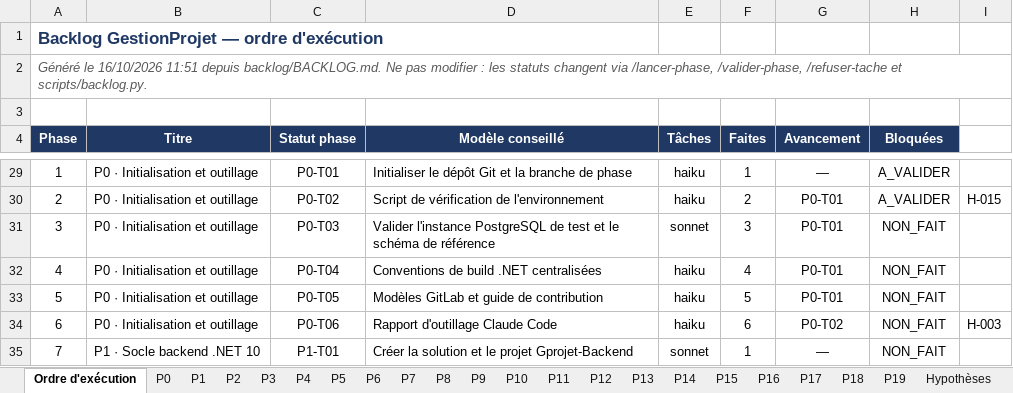
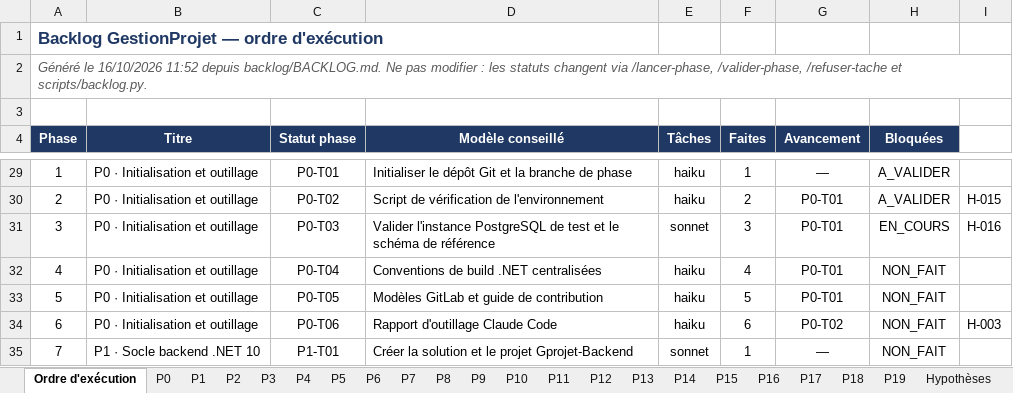
Before and after one commit to hajar-hamid-coder/gprojet, an Excel workbook: backlog/BACKLOG.xlsx, sheet Ordre d'exécution, drawn as a sheet; only a part is shown, gaps mark what is left out; values as stored, in another font and other column widths than the file's, no borders; conditional formats not drawn; the diff names each change by its address in the sheet, - before the commit and + after, or states it on an @@ line.

```diff
--- a/backlog/BACKLOG.xlsx (sheet Ordre d'exécution)
+++ b/backlog/BACKLOG.xlsx (sheet Ordre d'exécution)
-A2 (Phase): …le 16/10/2026 11:51 depuis backlog/BACKLOG.md.…
+A2 (Phase): …le 16/10/2026 11:52 depuis backlog/BACKLOG.md.…
-H31 (Bloquées): NON_FAIT
+H31 (Bloquées): EN_COURS
-I31: (empty)
+I31: H-016
```
Also changed, not shown: sheet Hypothèses, sheet P0, 4 other files.
